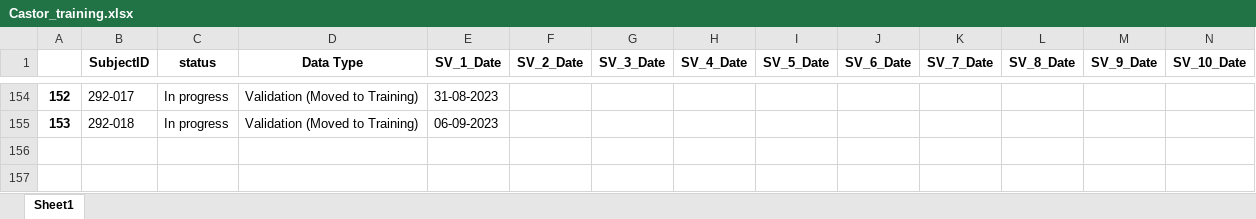
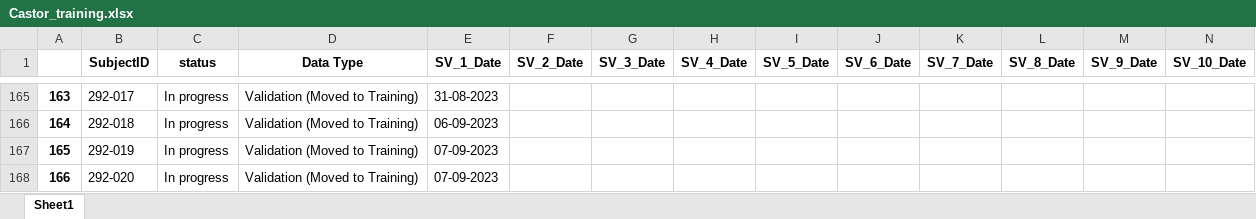
Before and after one commit to ziwei97/ziwei_workFolder, an Excel workbook: Documents/Castor_training.xlsx, sheet Sheet1, drawn as a sheet; only a part is shown, gaps mark what is left out; values as stored, in another font and other column widths than the file's, no borders; rows hold the shown columns only; the diff covers the shown part only; the diff names each change by its address in the sheet, - before the commit and + after, or states it on an @@ line.

```diff
--- a/Documents/Castor_training.xlsx (sheet Sheet1)
+++ b/Documents/Castor_training.xlsx (sheet Sheet1)
@@ column A renumbered between rows 74 and 166 @@
+row 167: 165 | 292-019 | In progress | Validation (Moved to Training) | 07-09-2023
+row 168: 166 | 292-020 | In progress | Validation (Moved to Training) | 07-09-2023
```
Also changed, not shown: 11 added rows and 16 edited cells elsewhere in this sheet, Documents/DFU_Summary/WAUSI_Summary_Calculation.xlsx, Documents/DFU_Summary/WAUSI_Summary_latest.xlsx, 27 other files.
